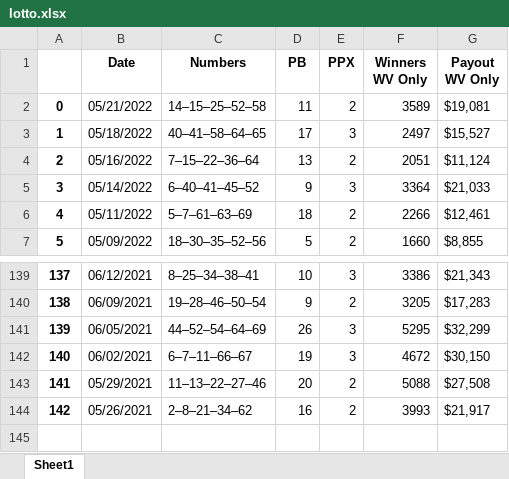
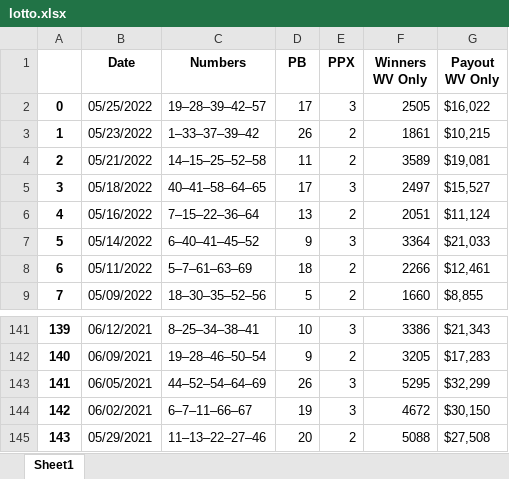
Before and after one commit to lottopy/django_lottopy, an Excel workbook: lottopy_site/lottopy/lottopy_web_edition/lotto.xlsx, sheet Sheet1, drawn as a sheet; only a part is shown, gaps mark what is left out; values as stored, in another font and other column widths than the file's, no borders; removed rows and columns are numbered as before the commit, all else as after; the diff names each change by its address in the sheet, - before the commit and + after, or states it on an @@ line.

```diff
--- a/lottopy_site/lottopy/lottopy_web_edition/lotto.xlsx (sheet Sheet1)
+++ b/lottopy_site/lottopy/lottopy_web_edition/lotto.xlsx (sheet Sheet1)
+row 2: 0 | 05/25/2022 | 19–28–39–42–57 | 17 | 3 | 2505 | $16,022
+row 3: 1 | 05/23/2022 | 1–33–37–39–42 | 26 | 2 | 1861 | $10,215
@@ column A renumbered between rows 4 and 145 @@
-row 144: 142 | 05/26/2021 | 2–8–21–34–62 | 16 | 2 | 3993 | $21,917
```
Also changed, not shown: lottopy_site/lottopy/lottopy_web_edition/cash25.xlsx, lottopy_site/lottopy/lottopy_web_edition/daily3.xlsx, 25 other files.
